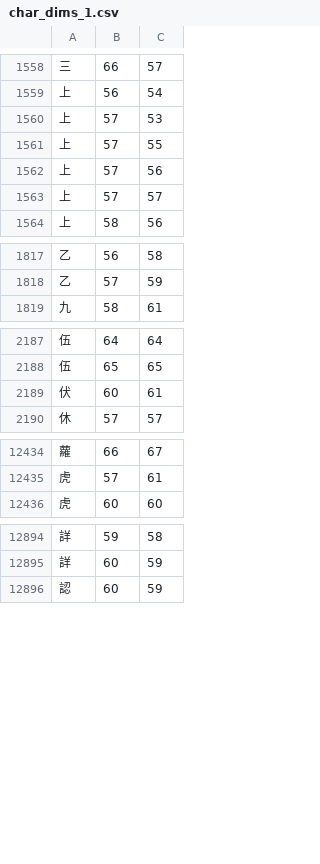
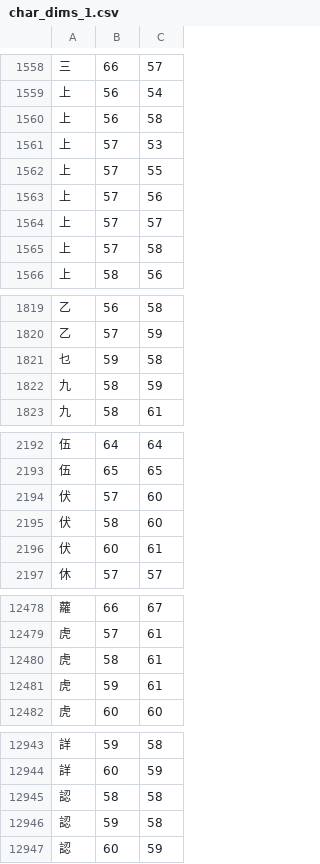
Before and after one commit to KarlTDebiec/Scinoephile, a CSV file: scinoephile/data/ocr/char_dims_1.csv, drawn as a sheet; only a part is shown, gaps mark what is left out; the diff covers the shown part only; the diff names each change by its address in the sheet, - before the commit and + after, or states it on an @@ line.

```diff
--- a/scinoephile/data/ocr/char_dims_1.csv
+++ b/scinoephile/data/ocr/char_dims_1.csv
+row 1560: 上 | 56 | 58
+row 1565: 上 | 57 | 58
+row 1821: 乜 | 59 | 58
+row 1822: 九 | 58 | 59
+row 2194: 伏 | 57 | 60
+row 2195: 伏 | 58 | 60
+row 12480: 虎 | 58 | 61
+row 12481: 虎 | 59 | 61
+row 12945: 認 | 58 | 58
+row 12946: 認 | 59 | 58
```
Also changed, not shown: 53 added rows elsewhere in this file, scinoephile/data/ocr/char_dims_2.csv, scinoephile/data/ocr/char_dims_3.csv, 2 other files.
